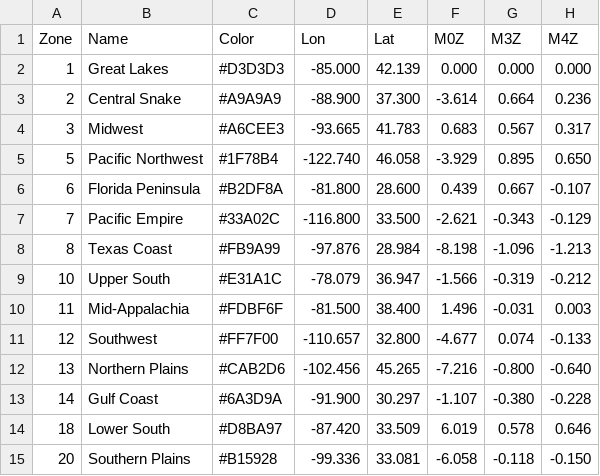
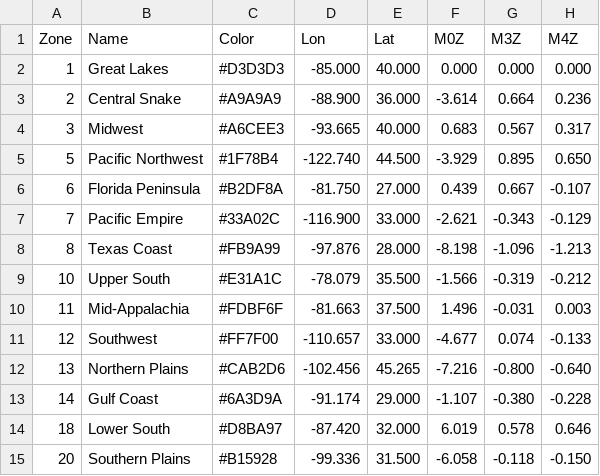
Before and after one commit to dataviz-sp18/critique-emochoa, a CSV file: dashboard/RegionalViolenceRates/data/coefs.csv, drawn as a sheet; only a part is shown; the diff names each change by its address in the sheet, - before the commit and + after, or states it on an @@ line.

```diff
--- a/dashboard/RegionalViolenceRates/data/coefs.csv
+++ b/dashboard/RegionalViolenceRates/data/coefs.csv
-E2 (Lat): 42.139
+E2 (Lat): 40.000
-E3 (Lat): 37.300
+E3 (Lat): 36.000
-E4 (Lat): 41.783
+E4 (Lat): 40.000
-E5 (Lat): 46.058
+E5 (Lat): 44.500
-D6 (Lon): -81.800
+D6 (Lon): -81.750
-E6 (Lat): 28.600
+E6 (Lat): 27.000
-D7 (Lon): -116.800
+D7 (Lon): -116.900
-E7 (Lat): 33.500
+E7 (Lat): 33.000
-E8 (Lat): 28.984
+E8 (Lat): 28.000
-E9 (Lat): 36.947
+E9 (Lat): 35.500
-D10 (Lon): -81.500
+D10 (Lon): -81.663
-E10 (Lat): 38.400
+E10 (Lat): 37.500
-E11 (Lat): 32.800
+E11 (Lat): 33.000
-D13 (Lon): -91.900
+D13 (Lon): -91.174
-E13 (Lat): 30.297
+E13 (Lat): 29.000
-E14 (Lat): 33.509
+E14 (Lat): 32.000
-E15 (Lat): 33.081
+E15 (Lat): 31.500
```
Also changed, not shown: 13 other files.
